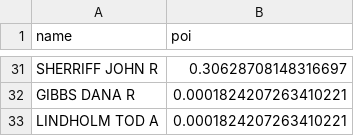
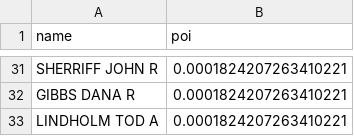
Before and after one commit to alberthsu-0918/4th-ML100Days, a CSV file: homework/eeron_stacking.csv, drawn as a sheet; only a part is shown, gaps mark what is left out; the diff covers the shown part only; the diff names each change by its address in the sheet, - before the commit and + after, or states it on an @@ line.

```diff
--- a/homework/eeron_stacking.csv
+++ b/homework/eeron_stacking.csv
-B31 (poi): 0.30628708148316697
+B31 (poi): 0.0001824207263410221
```
Also changed, not shown: 12 edited cells elsewhere in this file, homework/eeron_stacking_g.csv, 1 other file.
